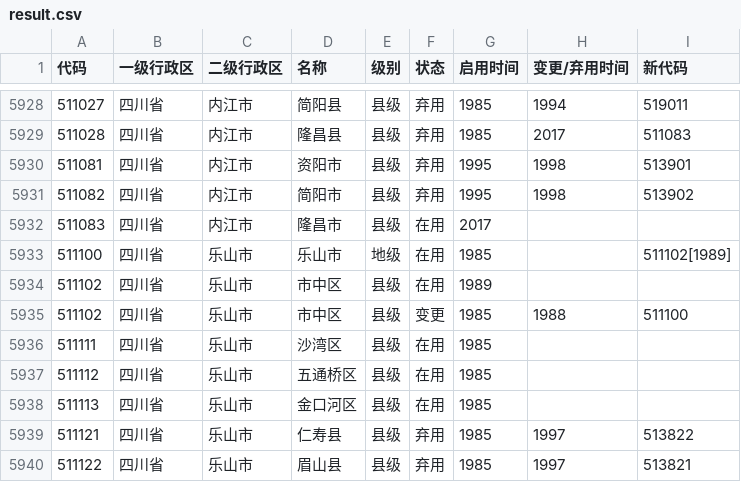
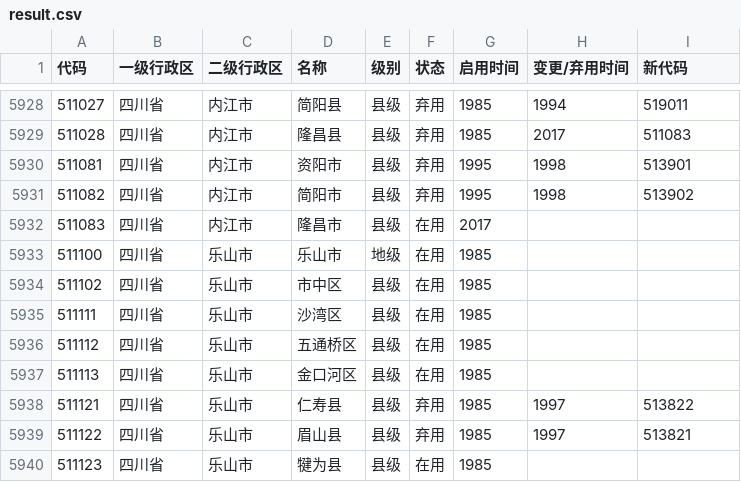
Before and after one commit to yescallop/areacodes, a CSV file: result.csv, drawn as a sheet; only a part is shown, gaps mark what is left out; the shorter side is filled out with more unchanged rows.

```diff
--- a/result.csv
+++ b/result.csv
@@ -5932,5 +5932,4 @@
 511083,四川省,内江市,隆昌市,县级,在用,2017,,
-511100,四川省,乐山市,乐山市,地级,在用,1985,,511102[1989]
-511102,四川省,乐山市,市中区,县级,在用,1989,,
-511102,四川省,乐山市,市中区,县级,变更,1985,1988,511100
+511100,四川省,乐山市,乐山市,地级,在用,1985,,
+511102,四川省,乐山市,市中区,县级,在用,1985,,
 511111,四川省,乐山市,沙湾区,县级,在用,1985,,
```
Also changed, not shown: 6 other files.
